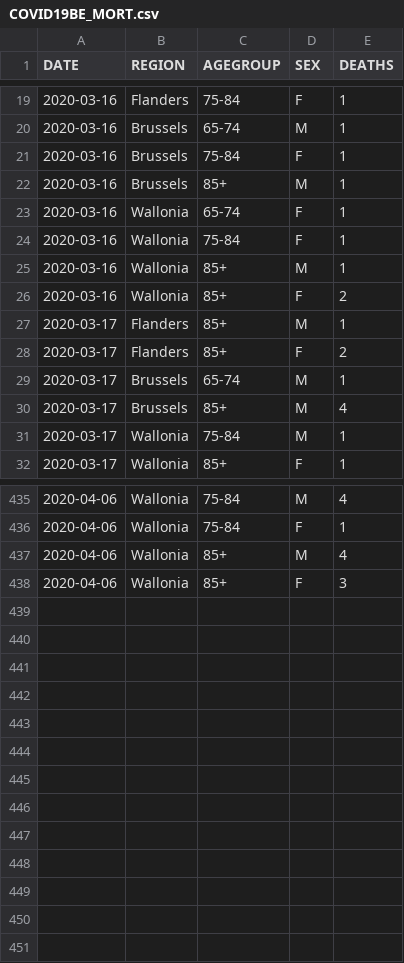
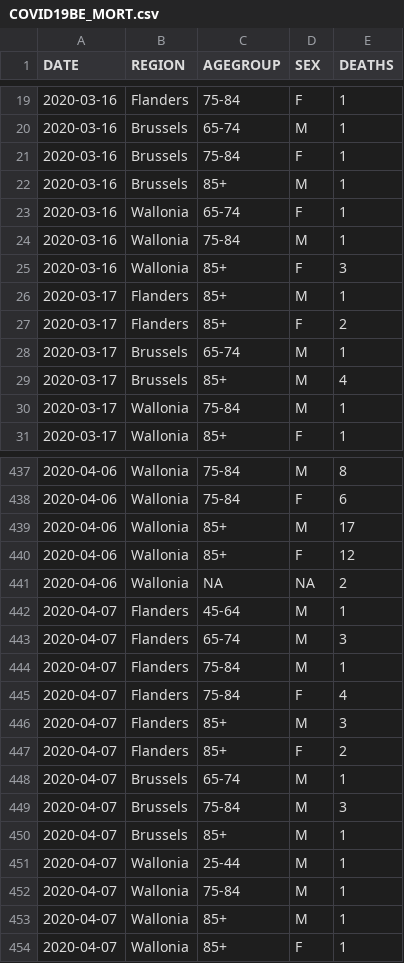
Before and after one commit to theodedeken/covid-belgium-data, a CSV file: COVID19BE_MORT.csv, drawn as a sheet; only a part is shown, gaps mark what is left out; the diff covers the shown part only.

```diff
--- a/COVID19BE_MORT.csv
+++ b/COVID19BE_MORT.csv
@@ -23,5 +23,4 @@
 "2020-03-16","Wallonia","65-74","F",1
-"2020-03-16","Wallonia","75-84","F",1
-"2020-03-16","Wallonia","85+","M",1
-"2020-03-16","Wallonia","85+","F",2
+"2020-03-16","Wallonia","75-84","M",1
+"2020-03-16","Wallonia","85+","F",3
 "2020-03-17","Flanders","85+","M",1
@@ -435,4 +437,18 @@
-"2020-04-06","Wallonia","75-84","M",4
-"2020-04-06","Wallonia","75-84","F",1
-"2020-04-06","Wallonia","85+","M",4
-"2020-04-06","Wallonia","85+","F",3
+"2020-04-06","Wallonia","75-84","M",8
+"2020-04-06","Wallonia","75-84","F",6
+"2020-04-06","Wallonia","85+","M",17
+"2020-04-06","Wallonia","85+","F",12
+"2020-04-06","Wallonia",NA,NA,2
+"2020-04-07","Flanders","45-64","M",1
+"2020-04-07","Flanders","65-74","M",3
+"2020-04-07","Flanders","75-84","M",1
+"2020-04-07","Flanders","75-84","F",4
+"2020-04-07","Flanders","85+","M",3
+"2020-04-07","Flanders","85+","F",2
+"2020-04-07","Brussels","65-74","M",1
+"2020-04-07","Brussels","75-84","M",3
+"2020-04-07","Brussels","85+","M",1
+"2020-04-07","Wallonia","25-44","M",1
+"2020-04-07","Wallonia","75-84","M",1
+"2020-04-07","Wallonia","85+","M",1
+"2020-04-07","Wallonia","85+","F",1
```
Also changed, not shown: 9 added rows, 6 removed rows and 32 edited cells elsewhere in this file, COVID19BE_CASES_MUNI_CUM.csv, COVID19BE_HOSP.csv, 3 other files.
